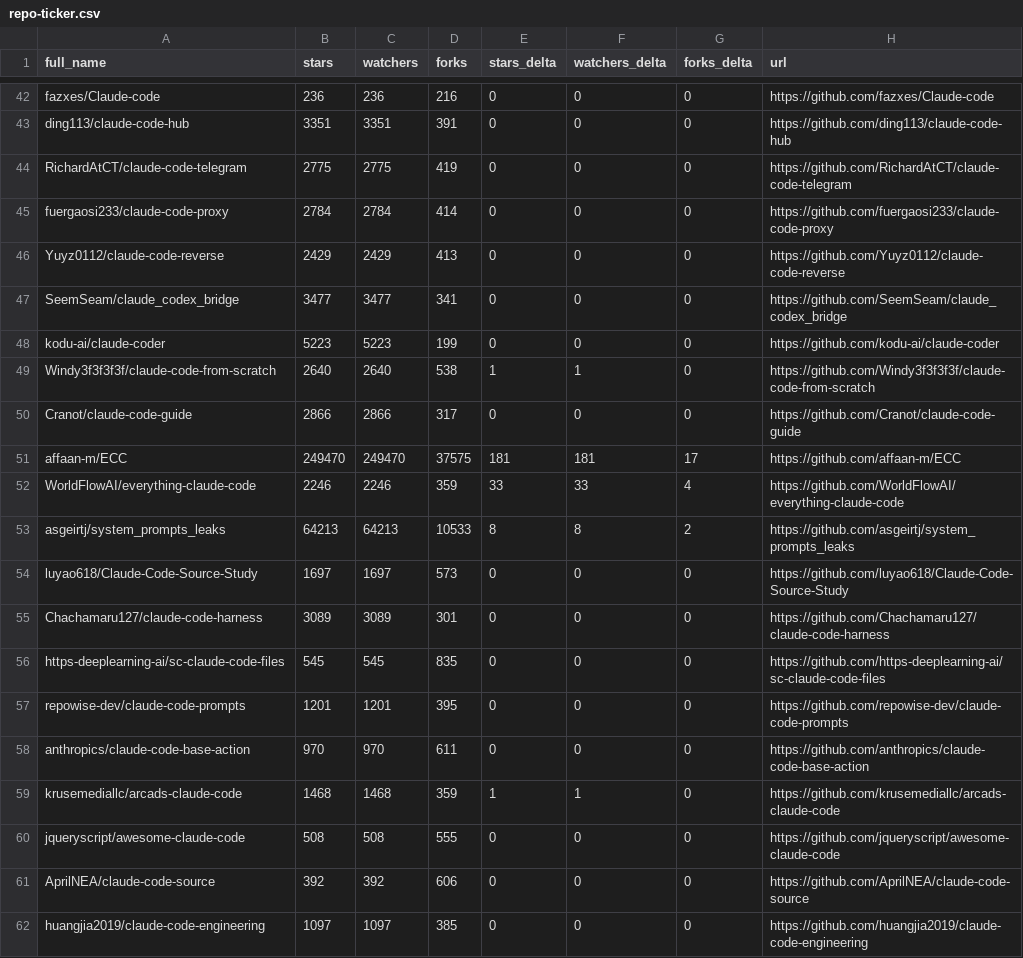
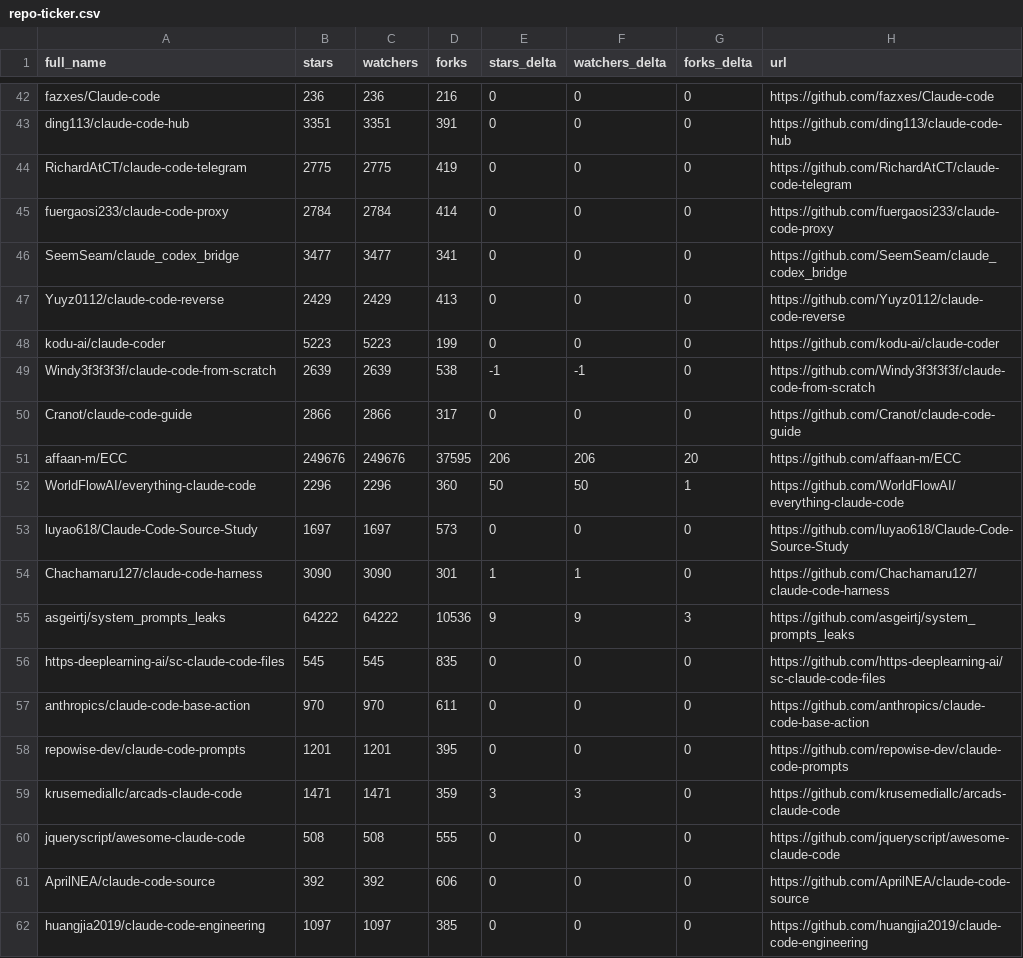
Before and after one commit to HinchK/awesome-claude-code, a CSV file: data/repo-ticker.csv, drawn as a sheet; only a part is shown, gaps mark what is left out; the diff covers the shown part only.

```diff
--- a/data/repo-ticker.csv
+++ b/data/repo-ticker.csv
@@ -45,16 +45,16 @@ RichardAtCT/claude-code-telegram,2775,2775,419,0,0,0,https://github.com/RichardA
 fuergaosi233/claude-code-proxy,2784,2784,414,0,0,0,https://github.com/fuergaosi233/claude-code-proxy
+SeemSeam/claude_codex_bridge,3477,3477,341,0,0,0,https://github.com/SeemSeam/claude_codex_bridge
 Yuyz0112/claude-code-reverse,2429,2429,413,0,0,0,https://github.com/Yuyz0112/claude-code-reverse
-SeemSeam/claude_codex_bridge,3477,3477,341,0,0,0,https://github.com/SeemSeam/claude_codex_bridge
 kodu-ai/claude-coder,5223,5223,199,0,0,0,https://github.com/kodu-ai/claude-coder
-Windy3f3f3f3f/claude-code-from-scratch,2640,2640,538,1,1,0,https://github.com/Windy3f3f3f3f/claude-code-from-scratch
+Windy3f3f3f3f/claude-code-from-scratch,2639,2639,538,-1,-1,0,https://github.com/Windy3f3f3f3f/claude-code-from-scratch
 Cranot/claude-code-guide,2866,2866,317,0,0,0,https://github.com/Cranot/claude-code-guide
-affaan-m/ECC,249470,249470,37575,181,181,17,https://github.com/affaan-m/ECC
-WorldFlowAI/everything-claude-code,2246,2246,359,33,33,4,https://github.com/WorldFlowAI/everything-claude-code
-asgeirtj/system_prompts_leaks,64213,64213,10533,8,8,2,https://github.com/asgeirtj/system_prompts_leaks
+affaan-m/ECC,249676,249676,37595,206,206,20,https://github.com/affaan-m/ECC
+WorldFlowAI/everything-claude-code,2296,2296,360,50,50,1,https://github.com/WorldFlowAI/everything-claude-code
 luyao618/Claude-Code-Source-Study,1697,1697,573,0,0,0,https://github.com/luyao618/Claude-Code-Source-Study
-Chachamaru127/claude-code-harness,3089,3089,301,0,0,0,https://github.com/Chachamaru127/claude-code-harness
+Chachamaru127/claude-code-harness,3090,3090,301,1,1,0,https://github.com/Chachamaru127/claude-code-harness
+asgeirtj/system_prompts_leaks,64222,64222,10536,9,9,3,https://github.com/asgeirtj/system_prompts_leaks
 https-deeplearning-ai/sc-claude-code-files,545,545,835,0,0,0,https://github.com/https-deeplearning-ai/sc-claude-code-files
+anthropics/claude-code-base-action,970,970,611,0,0,0,https://github.com/anthropics/claude-code-base-action
 repowise-dev/claude-code-prompts,1201,1201,395,0,0,0,https://github.com/repowise-dev/claude-code-prompts
-anthropics/claude-code-base-action,970,970,611,0,0,0,https://github.com/anthropics/claude-code-base-action
-krusemediallc/arcads-claude-code,1468,1468,359,1,1,0,https://github.com/krusemediallc/arcads-claude-code
+krusemediallc/arcads-claude-code,1471,1471,359,3,3,0,https://github.com/krusemediallc/arcads-claude-code
 jqueryscript/awesome-claude-code,508,508,555,0,0,0,https://github.com/jqueryscript/awesome-claude-code
```
Also changed, not shown: 1 added row, 1 removed row, 1 moved row and 112 edited cells elsewhere in this file, 2 other files.
